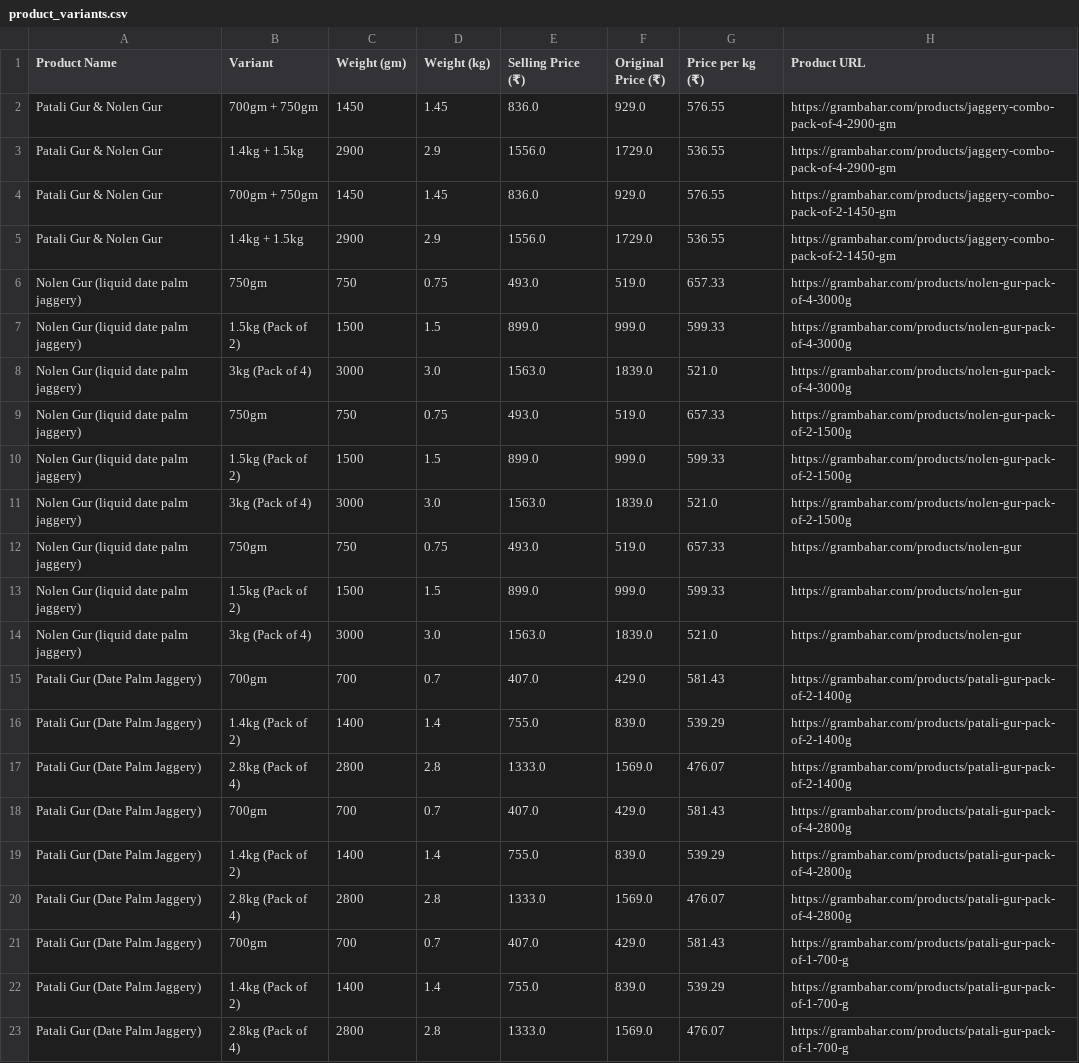
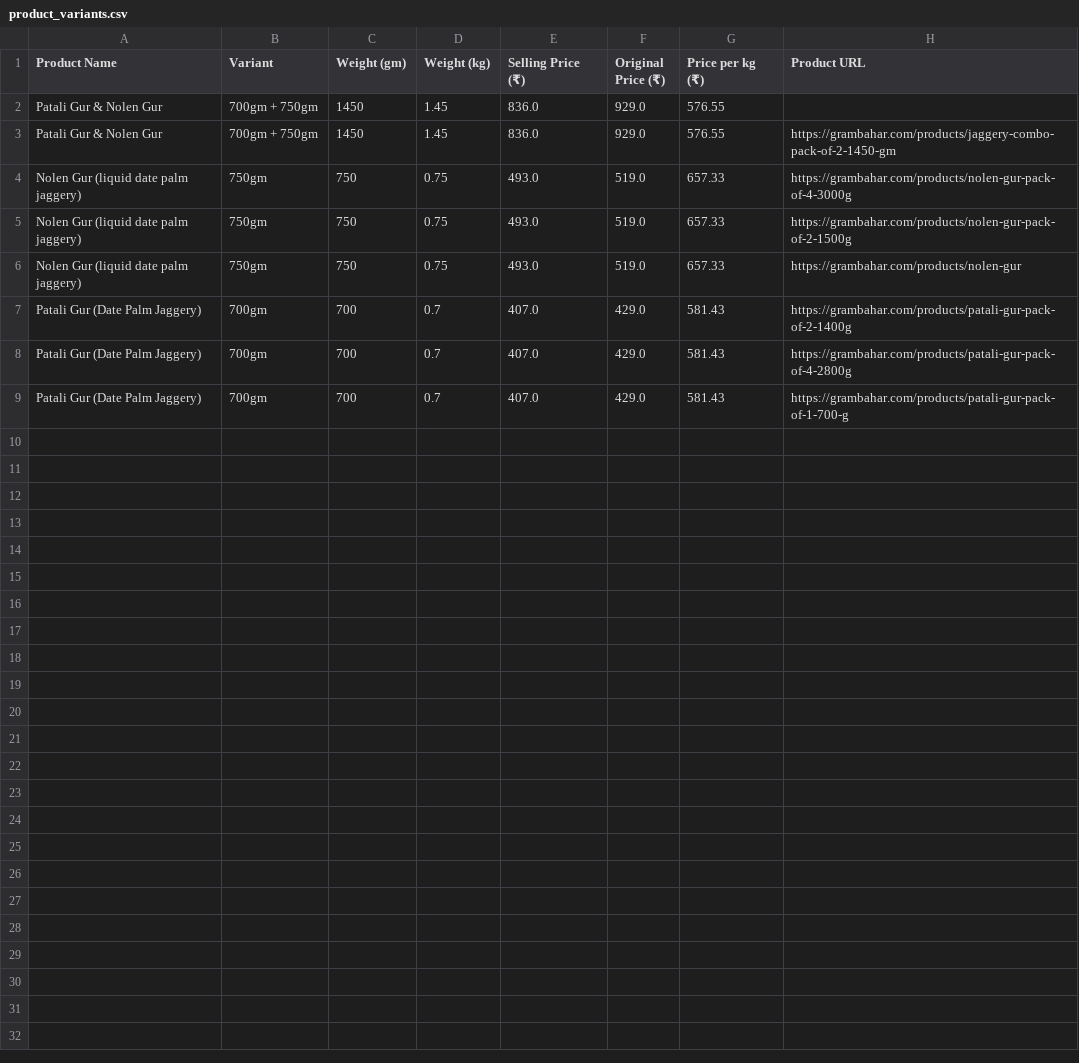
Before and after one commit to Supreetha669/grambahar-web-scraper, a CSV file: output/product_variants.csv, drawn as a sheet.

Commit message:
Add updated output CSV

```diff
--- a/output/product_variants.csv
+++ b/output/product_variants.csv
@@ -1,23 +1,9 @@
 Product Name,Variant,Weight (gm),Weight (kg),Selling Price (₹),Original Price (₹),Price per kg (₹),Product URL
-Patali Gur & Nolen Gur,700gm + 750gm,1450,1.45,836.0,929.0,576.55,https://grambahar.com/products/jaggery-combo-pack-of-4-2900-gm
-Patali Gur & Nolen Gur,1.4kg + 1.5kg,2900,2.9,1556.0,1729.0,536.55,https://grambahar.com/products/jaggery-combo-pack-of-4-2900-gm
+Patali Gur & Nolen Gur,700gm + 750gm,1450,1.45,836.0,929.0,576.55,""
 Patali Gur & Nolen Gur,700gm + 750gm,1450,1.45,836.0,929.0,576.55,https://grambahar.com/products/jaggery-combo-pack-of-2-1450-gm
-Patali Gur & Nolen Gur,1.4kg + 1.5kg,2900,2.9,1556.0,1729.0,536.55,https://grambahar.com/products/jaggery-combo-pack-of-2-1450-gm
 Nolen Gur (liquid date palm jaggery),750gm,750,0.75,493.0,519.0,657.33,https://grambahar.com/products/nolen-gur-pack-of-4-3000g
-Nolen Gur (liquid date palm jaggery),1.5kg (Pack of 2),1500,1.5,899.0,999.0,599.33,https://grambahar.com/products/nolen-gur-pack-of-4-3000g
-Nolen Gur (liquid date palm jaggery),3kg (Pack of 4),3000,3.0,1563.0,1839.0,521.0,https://grambahar.com/products/nolen-gur-pack-of-4-3000g
 Nolen Gur (liquid date palm jaggery),750gm,750,0.75,493.0,519.0,657.33,https://grambahar.com/products/nolen-gur-pack-of-2-1500g
-Nolen Gur (liquid date palm jaggery),1.5kg (Pack of 2),1500,1.5,899.0,999.0,599.33,https://grambahar.com/products/nolen-gur-pack-of-2-1500g
-Nolen Gur (liquid date palm jaggery),3kg (Pack of 4),3000,3.0,1563.0,1839.0,521.0,https://grambahar.com/products/nolen-gur-pack-of-2-1500g
 Nolen Gur (liquid date palm jaggery),750gm,750,0.75,493.0,519.0,657.33,https://grambahar.com/products/nolen-gur
-Nolen Gur (liquid date palm jaggery),1.5kg (Pack of 2),1500,1.5,899.0,999.0,599.33,https://grambahar.com/products/nolen-gur
-Nolen Gur (liquid date palm jaggery),3kg (Pack of 4),3000,3.0,1563.0,1839.0,521.0,https://grambahar.com/products/nolen-gur
 Patali Gur (Date Palm Jaggery),700gm,700,0.7,407.0,429.0,581.43,https://grambahar.com/products/patali-gur-pack-of-2-1400g
-Patali Gur (Date Palm Jaggery),1.4kg (Pack of 2),1400,1.4,755.0,839.0,539.29,https://grambahar.com/products/patali-gur-pack-of-2-1400g
-Patali Gur (Date Palm Jaggery),2.8kg (Pack of 4),2800,2.8,1333.0,1569.0,476.07,https://grambahar.com/products/patali-gur-pack-of-2-1400g
 Patali Gur (Date Palm Jaggery),700gm,700,0.7,407.0,429.0,581.43,https://grambahar.com/products/patali-gur-pack-of-4-2800g
-Patali Gur (Date Palm Jaggery),1.4kg (Pack of 2),1400,1.4,755.0,839.0,539.29,https://grambahar.com/products/patali-gur-pack-of-4-2800g
-Patali Gur (Date Palm Jaggery),2.8kg (Pack of 4),2800,2.8,1333.0,1569.0,476.07,https://grambahar.com/products/patali-gur-pack-of-4-2800g
 Patali Gur (Date Palm Jaggery),700gm,700,0.7,407.0,429.0,581.43,https://grambahar.com/products/patali-gur-pack-of-1-700-g
-Patali Gur (Date Palm Jaggery),1.4kg (Pack of 2),1400,1.4,755.0,839.0,539.29,https://grambahar.com/products/patali-gur-pack-of-1-700-g
-Patali Gur (Date Palm Jaggery),2.8kg (Pack of 4),2800,2.8,1333.0,1569.0,476.07,https://grambahar.com/products/patali-gur-pack-of-1-700-g
```
Also changed, not shown: 3 other files.
